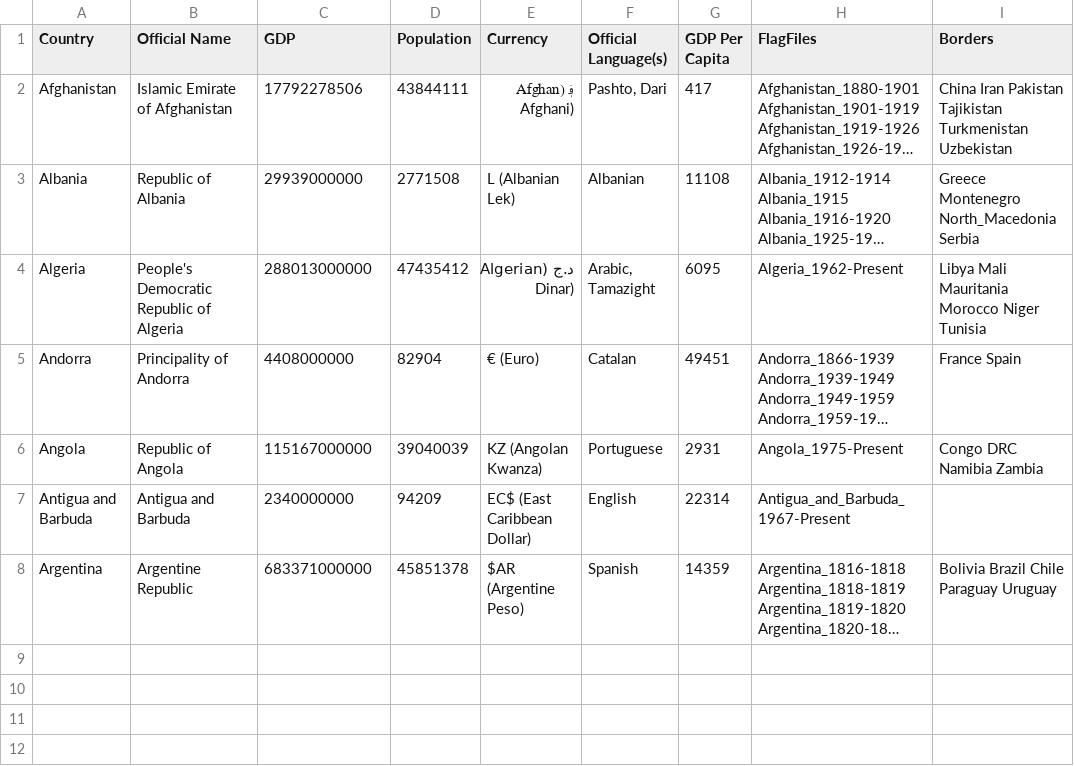
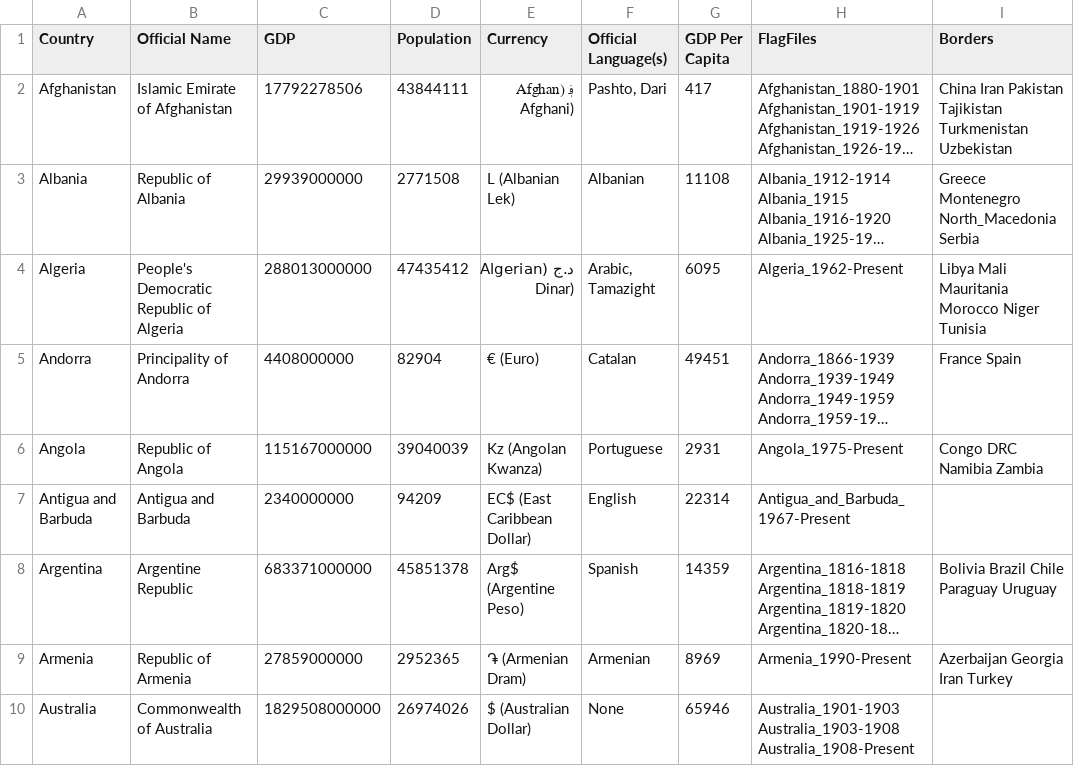
Before and after one commit to RandomMappingDude/FlagFinderData, a CSV file: Data/CountryData.csv, drawn as a sheet; long unchanged cells end in …; the diff names each change by its address in the sheet, - before the commit and + after, or states it on an @@ line.

Commit message:
Update CountryData.csv

```diff
--- a/Data/CountryData.csv
+++ b/Data/CountryData.csv
-E6 (Currency): KZ (Angolan Kwanza)
+E6 (Currency): Kz (Angolan Kwanza)
-E8 (Currency): $AR (Argentine Peso)
+E8 (Currency): Arg$ (Argentine Peso)
+row 9: Armenia | Republic of Armenia | 27859000000 | 2952365 | ֏ (Armenian Dram) | Armenian | 8969 | Armenia_1990-Present | Azerbaijan Georgia Iran Turkey
+row 10: Australia | Commonwealth of Australia | 1829508000000 | 26974026 | $ (Australian Dollar) | None | 65946 | Australia_1901-1903 Australia_1903-1908 Australia_1908-Present
```
